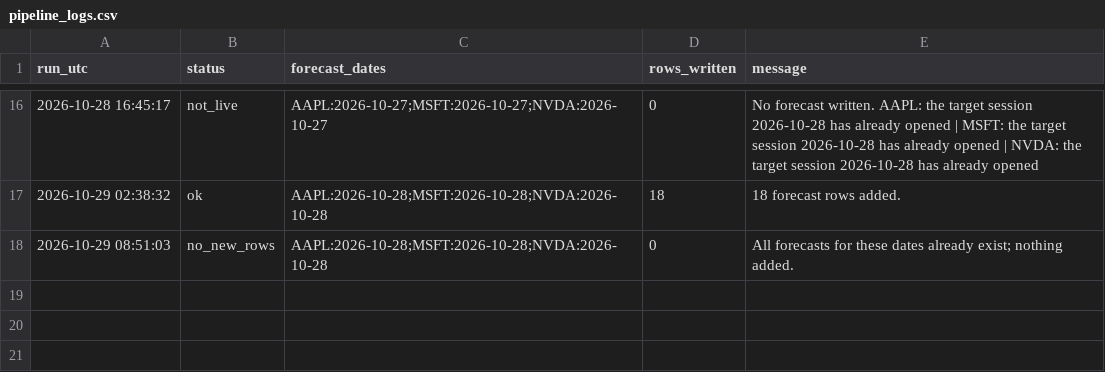
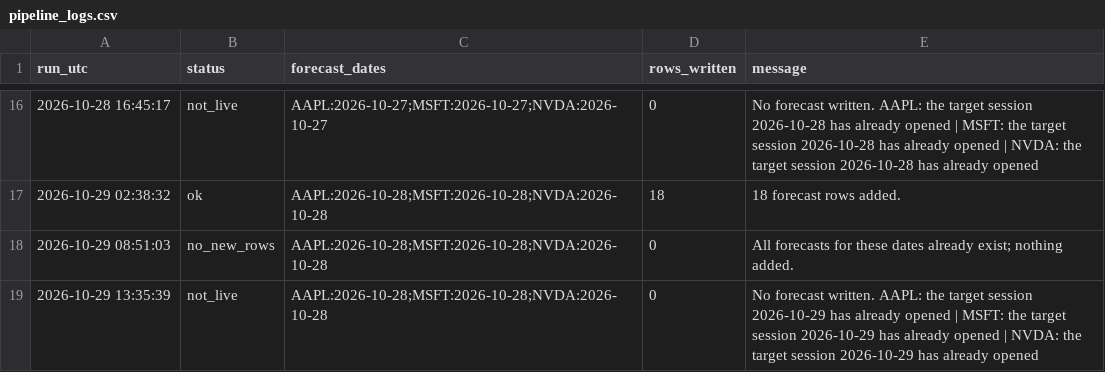
Before and after one commit to Stevvn23/stock-market-prediction, a CSV file: data/predictions/pipeline_logs.csv, drawn as a sheet; only a part is shown, gaps mark what is left out; the diff names each change by its address in the sheet, - before the commit and + after, or states it on an @@ line.

```diff
--- a/data/predictions/pipeline_logs.csv
+++ b/data/predictions/pipeline_logs.csv
+row 19: 2026-10-29 13:35:39 | not_live | AAPL:2026-10-28;MSFT:2026-10-28;NVDA:2026-10-28 | 0 | No forecast written. AAPL: the target session 2026-10-29 has already opened | MSFT: the target session 2026-10-29 has already opened | NVDA: the target session 2026-10-29 has already opened
```
